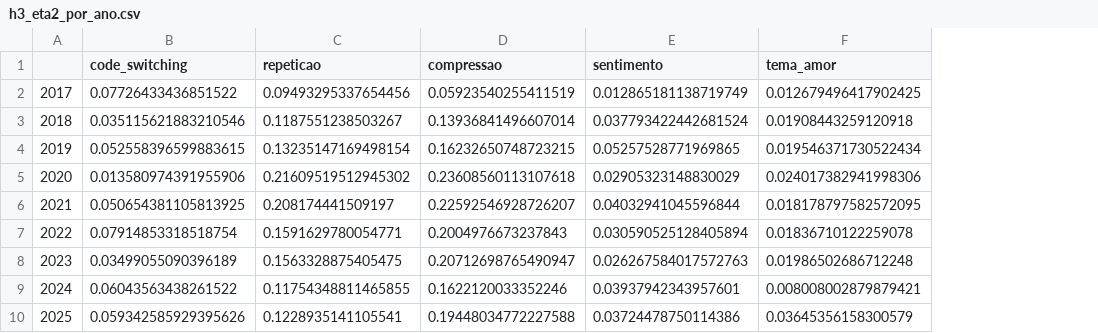
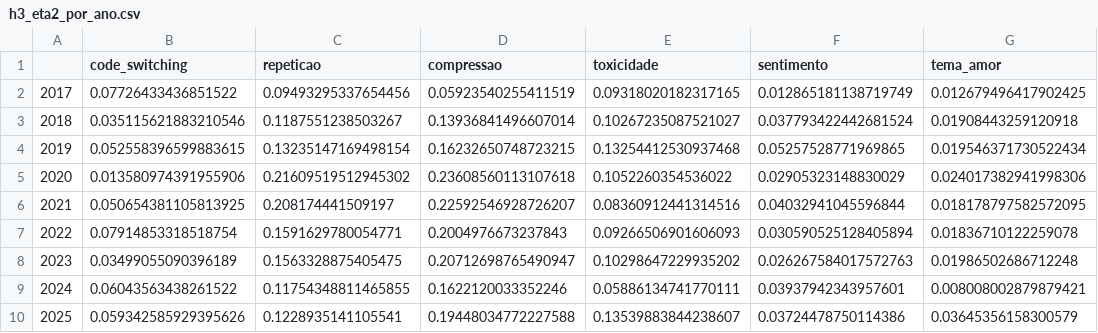
Before and after one commit to besome/SocialComp, a CSV file: resultados/h3_eta2_por_ano.csv, drawn as a sheet; only a part is shown; the diff names each change by its address in the sheet, - before the commit and + after, or states it on an @@ line.

```diff
--- a/resultados/h3_eta2_por_ano.csv
+++ b/resultados/h3_eta2_por_ano.csv
+column E (toxicidade), rows 2-10: 0.09318020182317165 | 0.10267235087521027 | 0.13254412530937468 | 0.1052260354536022 | 0.08360912441314516 | 0.09266506901606093 | 0.10298647229935202 | 0.05886134741770111 | 0.13539883844238607
```
Also changed, not shown: resultados/h3_eta2.csv, resultados/h3_trapificacao.csv, 3 other files.
